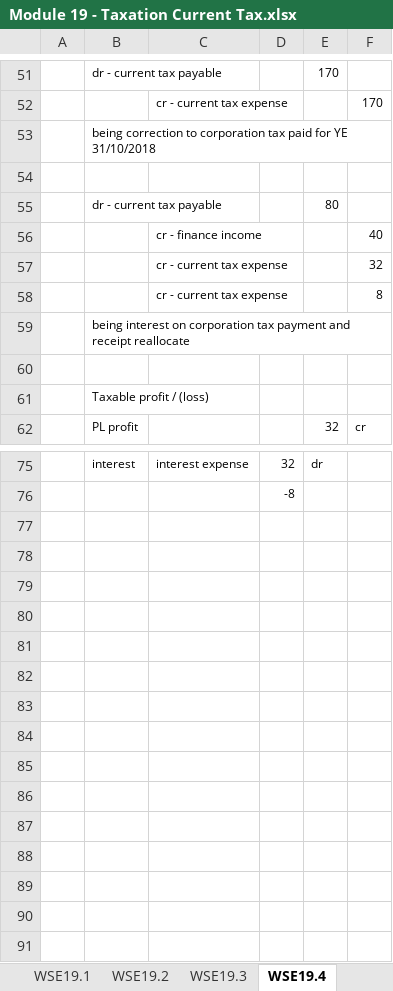
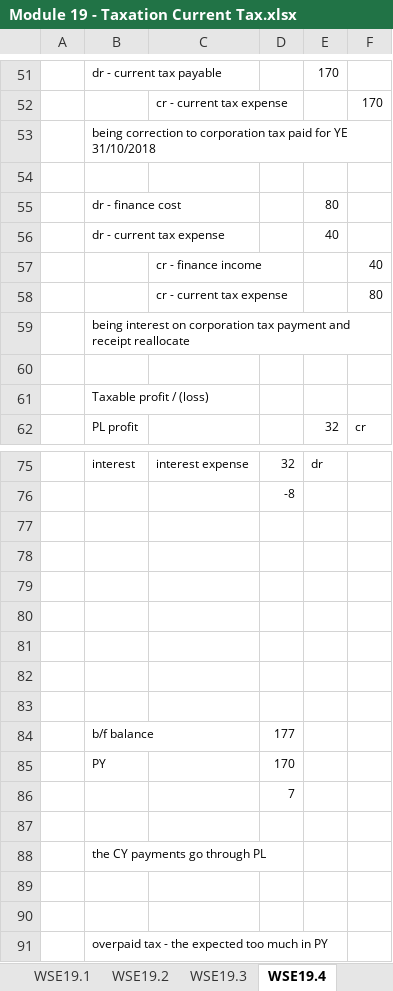
Before and after one commit to BobCornish/FINREP, an Excel workbook: Module 19 - Taxation Current Tax.xlsx, sheet WSE19.4, drawn as a sheet; only a part is shown, gaps mark what is left out; values as stored, in another font and other column widths than the file's, no borders; charts and pictures not drawn; removed rows and columns are numbered as before the commit, all else as after; the diff covers the shown part only; the diff names each change by its address in the sheet, - before the commit and + after, or states it on an @@ line.

```diff
--- a/Module 19 - Taxation Current Tax.xlsx (sheet WSE19.4)
+++ b/Module 19 - Taxation Current Tax.xlsx (sheet WSE19.4)
-B55: dr - current tax payable
+B55: dr - finance cost
+row 56:  | dr - current tax expense |  |  | 40
-F58: 32
+F58: 80
-row 58:  |  | cr - current tax expense |  |  | 8
+row 77: (empty)
+row 78: (empty)
+row 79: (empty)
+row 80: (empty)
+row 81: (empty)
+row 82: (empty)
+row 83: (empty)
+row 84:  | b/f balance |  | 177
+row 85:  | PY |  | 170
+row 86:  |  |  | 7
+row 87: (empty)
+row 88:  | the CY payments go through PL
+row 89: (empty)
+row 90: (empty)
+row 91:  | overpaid tax - the expected too much in PY
```
Also changed, not shown: 3 edited cells elsewhere in this sheet, other sheet tabs, formulas that keep their value, charts or pictures, Module 05 - Non-current Assets Property, Plant and Equipment.xlsx, Module 11 - Inventories.xlsx, 10 other files.
